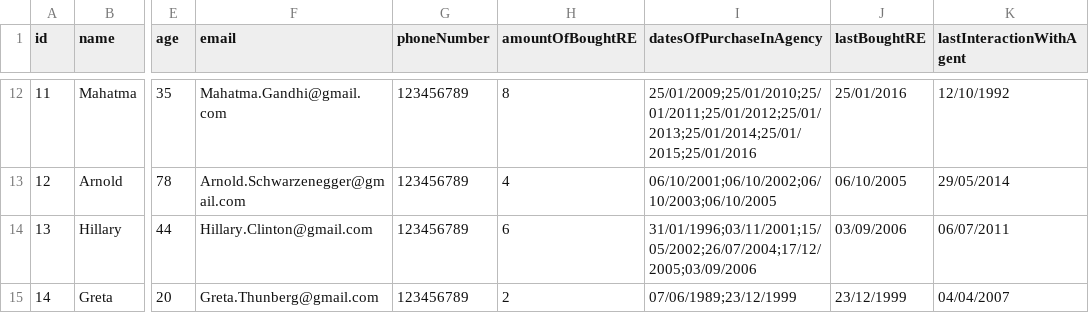
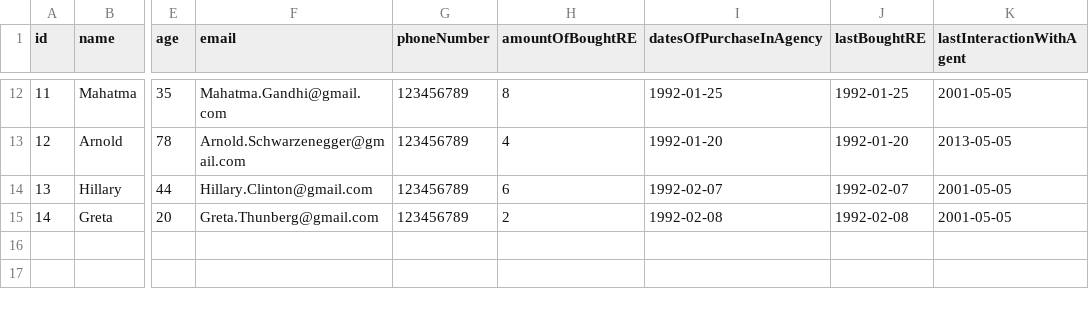
Before and after one commit to assert-0/armando, a CSV file: services/db_adapter/data.csv, drawn as a sheet; only a part is shown, gaps mark what is left out; the diff covers the shown part only; the diff names each change by its address in the sheet, - before the commit and + after, or states it on an @@ line.

```diff
--- a/services/db_adapter/data.csv
+++ b/services/db_adapter/data.csv
-I12 (datesOfPurchaseInAgency): 25/01/2009;25/01/2010;25/01/2011;25/01/2012;25/01/2013;25/01/2014;25/01/2015;25/01/2016
+I12 (datesOfPurchaseInAgency): 1992-01-25
-J12 (lastBoughtRE): 25/01/2016
+J12 (lastBoughtRE): 1992-01-25
-K12 (lastInteractionWithAgent): 12/10/1992
+K12 (lastInteractionWithAgent): 2001-05-05
-I13 (datesOfPurchaseInAgency): 06/10/2001;06/10/2002;06/10/2003;06/10/2005
+I13 (datesOfPurchaseInAgency): 1992-01-20
-J13 (lastBoughtRE): 06/10/2005
+J13 (lastBoughtRE): 1992-01-20
-K13 (lastInteractionWithAgent): 29/05/2014
+K13 (lastInteractionWithAgent): 2013-05-05
-I14 (datesOfPurchaseInAgency): 31/01/1996;03/11/2001;15/05/2002;26/07/2004;17/12/2005;03/09/2006
+I14 (datesOfPurchaseInAgency): 1992-02-07
-J14 (lastBoughtRE): 03/09/2006
+J14 (lastBoughtRE): 1992-02-07
-K14 (lastInteractionWithAgent): 06/07/2011
+K14 (lastInteractionWithAgent): 2001-05-05
-I15 (datesOfPurchaseInAgency): 07/06/1989;23/12/1999
+I15 (datesOfPurchaseInAgency): 1992-02-08
-J15 (lastBoughtRE): 23/12/1999
+J15 (lastBoughtRE): 1992-02-08
-K15 (lastInteractionWithAgent): 04/04/2007
+K15 (lastInteractionWithAgent): 2001-05-05
```
Also changed, not shown: 30 edited cells elsewhere in this file, 12 other files.
